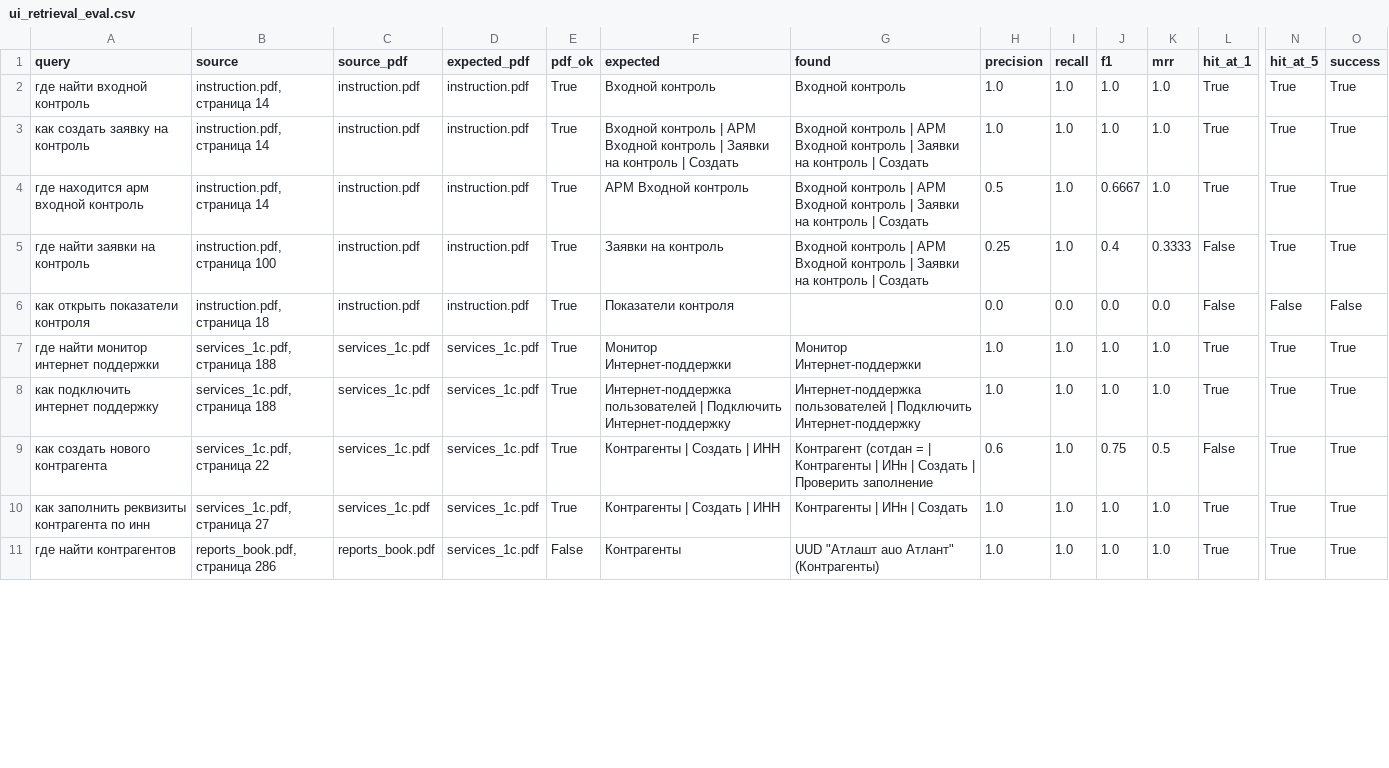
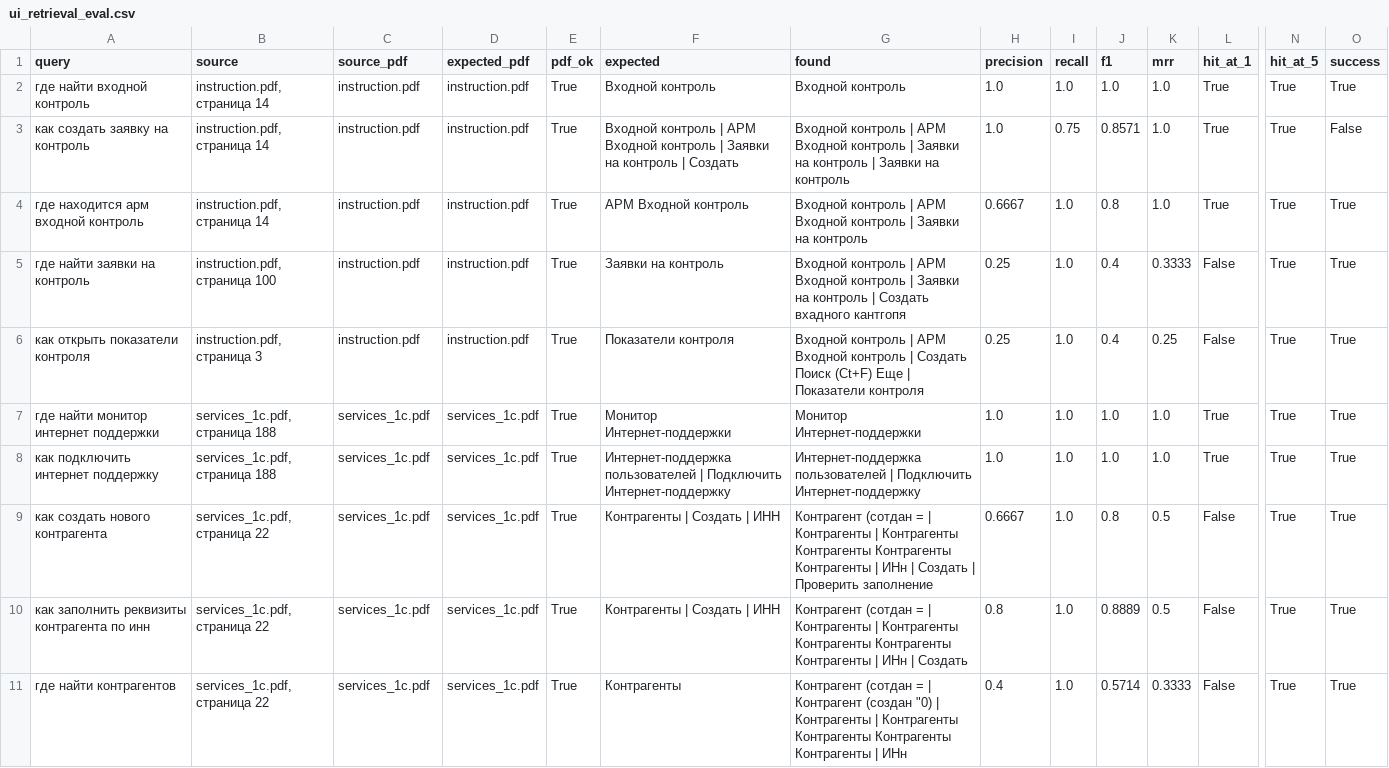
Before and after one commit to kazekagyeee/visual-language-ui-embedder, a CSV file: reports/ui_retrieval_eval.csv, drawn as a sheet; only a part is shown, gaps mark what is left out; the diff covers the shown part only; the diff names each change by its address in the sheet, - before the commit and + after, or states it on an @@ line.

Commit message:
Final retrieval pipeline, evaluation and documentation

```diff
--- a/reports/ui_retrieval_eval.csv
+++ b/reports/ui_retrieval_eval.csv
-G3 (found): …контроль | Создать
+G3 (found): …контроль | Заявки на контроль
-I3 (recall): 1.0
+I3 (recall): 0.75
-J3 (f1): 1.0
+J3 (f1): 0.8571
-O3 (success): True
+O3 (success): False
-G4 (found): …на контроль | Создать
+G4 (found): …на контроль
-H4 (precision): 0.5
+H4 (precision): 0.6667
-J4 (f1): 0.6667
+J4 (f1): 0.8
-G5 (found): …| Создать
+G5 (found): …| Создать вхадного кантгопя
-B6 (source): instruction.pdf, страница 18
+B6 (source): instruction.pdf, страница 3
-G6 (found): (empty)
+G6 (found): Входной контроль | АРМ Входной контроль | Создать Поиск (Сt+F) Еще | Показатели контроля
-H6 (precision): 0.0
+H6 (precision): 0.25
-I6 (recall): 0.0
+I6 (recall): 1.0
-J6 (f1): 0.0
+J6 (f1): 0.4
-K6 (mrr): 0.0
+K6 (mrr): 0.25
-N6 (hit_at_5): False
+N6 (hit_at_5): True
-O6 (success): False
+O6 (success): True
-G9 (found): …Контрагенты | ИНн |…
+G9 (found): …Контрагенты | Контрагенты Контрагенты Контрагенты Контрагенты | ИНн |…
-H9 (precision): 0.6
+H9 (precision): 0.6667
-J9 (f1): 0.75
+J9 (f1): 0.8
-B10 (source): services_1c.pdf, страница 27
+B10 (source): services_1c.pdf, страница 22
-G10 (found): Контрагенты |…
+G10 (found): Контрагент (сотдан = | Контрагенты | Контрагенты Контрагенты Контрагенты Контрагенты |…
-H10 (precision): 1.0
+H10 (precision): 0.8
-J10 (f1): 1.0
+J10 (f1): 0.8889
-K10 (mrr): 1.0
+K10 (mrr): 0.5
-L10:L11 (hit_at_1): True
+L10:L11 (hit_at_1): False
-B11 (source): reports_book.pdf, страница 286
+B11 (source): services_1c.pdf, страница 22
-C11 (source_pdf): reports_book.pdf
+C11 (source_pdf): services_1c.pdf
-E11 (pdf_ok): False
+E11 (pdf_ok): True
-G11 (found): UUD "Атлашт auo Атлант" (Контрагенты)
+G11 (found): Контрагент (сотдан = | Контрагент (создан "0) | Контрагенты | Контрагенты Контрагенты Контрагенты Контрагенты | ИНн
-H11 (precision): 1.0
+H11 (precision): 0.4
-J11 (f1): 1.0
+J11 (f1): 0.5714
-K11 (mrr): 1.0
+K11 (mrr): 0.3333
```
Also changed, not shown: 16 edited cells elsewhere in this file, 20 other files.
